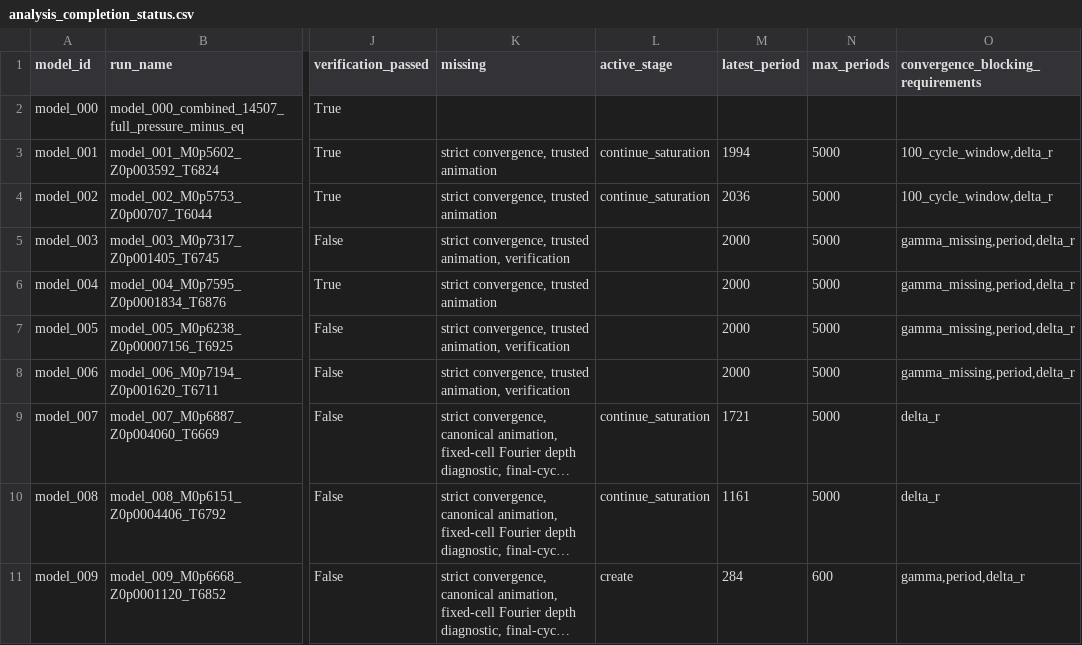
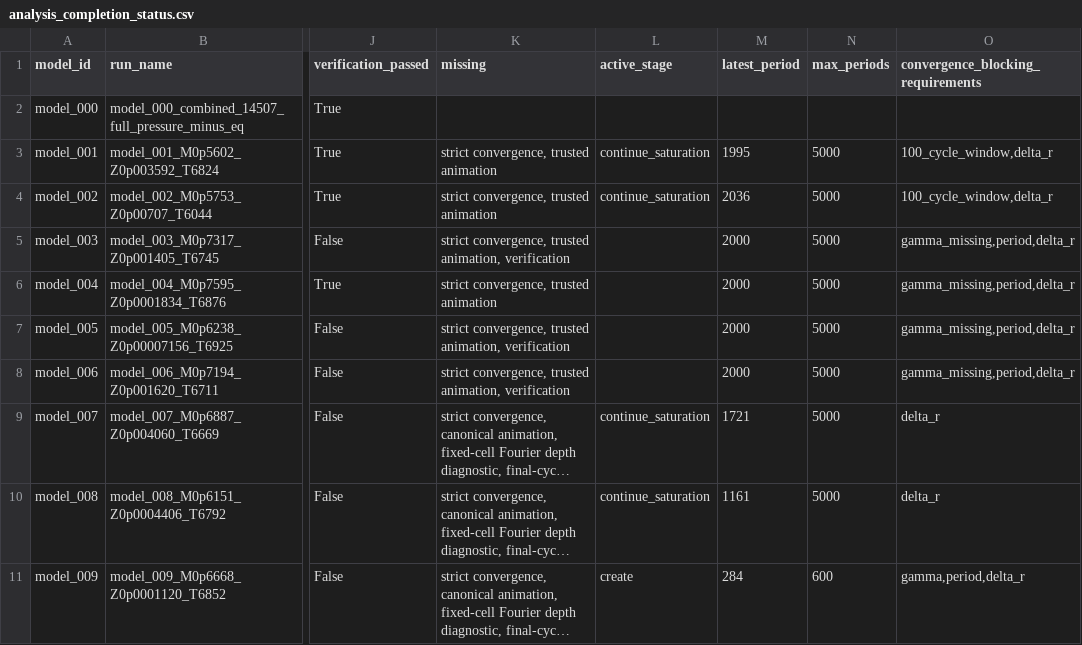
Before and after one commit to earlbellinger/kappa, a CSV file: site/metadata/analysis_completion_status.csv, drawn as a sheet; only a part is shown, gaps mark what is left out; long unchanged cells end in …; the diff names each change by its address in the sheet, - before the commit and + after, or states it on an @@ line.

Commit message:
Refresh batch status snapshot

```diff
--- a/site/metadata/analysis_completion_status.csv
+++ b/site/metadata/analysis_completion_status.csv
-M3 (latest_period): 1994
+M3 (latest_period): 1995
```
Also changed, not shown: site/metadata/convergence_gate_audit.csv, site/metadata/fourier_inventory.csv, 5 other files.
